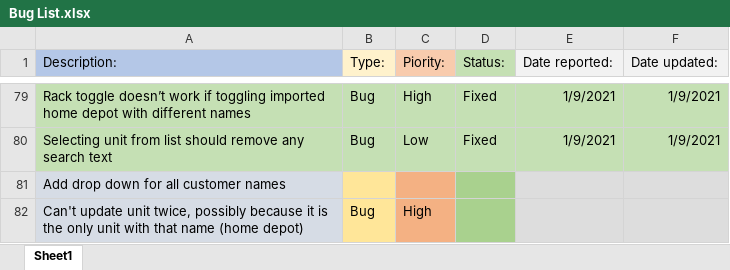
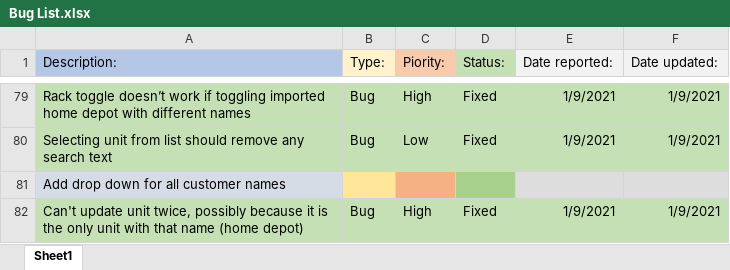
Before and after one commit to morrisapps/TruckLoadCreator, an Excel workbook: Bug List.xlsx, sheet Sheet1, drawn as a sheet; only a part is shown, gaps mark what is left out; values as stored, in another font and other column widths than the file's, no borders; the diff names each change by its address in the sheet, - before the commit and + after, or states it on an @@ line.

```diff
--- a/Bug List.xlsx (sheet Sheet1)
+++ b/Bug List.xlsx (sheet Sheet1)
-A82 fill: #D6DCE5
+A82 fill: #C5E0B4
-B82 fill: #FFE699
+B82 fill: #C5E0B4
-C82 fill: #F4B183
+C82 fill: #C5E0B4
-D82 (Status:): (empty)
+D82 (Status:): Fixed
-D82 fill: #A9D18E
+D82 fill: #C5E0B4
-E82 (Date reported:): (empty)
+E82 (Date reported:): 1/9/2021
-E82:F82 fill: #DDDDDD
+E82:F82 fill: #C5E0B4
-F82 (Date updated:): (empty)
+F82 (Date updated:): 1/9/2021
```
Also changed, not shown: 5 other files.
